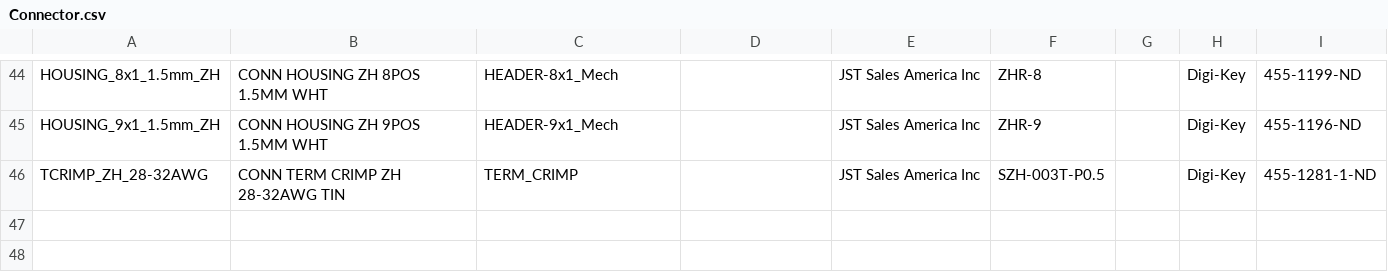
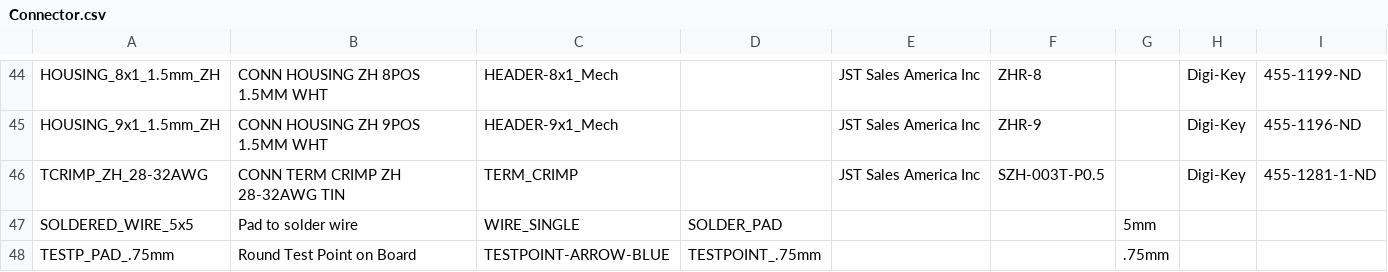
Before and after one commit to jcarrano/flyx5-libpcb, a CSV file: database/datasource/Connector.csv, drawn as a sheet; only a part is shown, gaps mark what is left out; the diff names each change by its address in the sheet, - before the commit and + after, or states it on an @@ line.

Commit message:
Added: Test point pad 0.75mm Added: Solder pad 5mmx5mm for power and phases cables

```diff
--- a/database/datasource/Connector.csv
+++ b/database/datasource/Connector.csv
+row 47: SOLDERED_WIRE_5x5 | Pad to solder wire | WIRE_SINGLE | SOLDER_PAD |  |  | 5mm
+row 48: TESTP_PAD_.75mm | Round Test Point on Board | TESTPOINT-ARROW-BLUE | TESTPOINT_.75mm |  |  | .75mm
```
Also changed, not shown: 3 other files.
